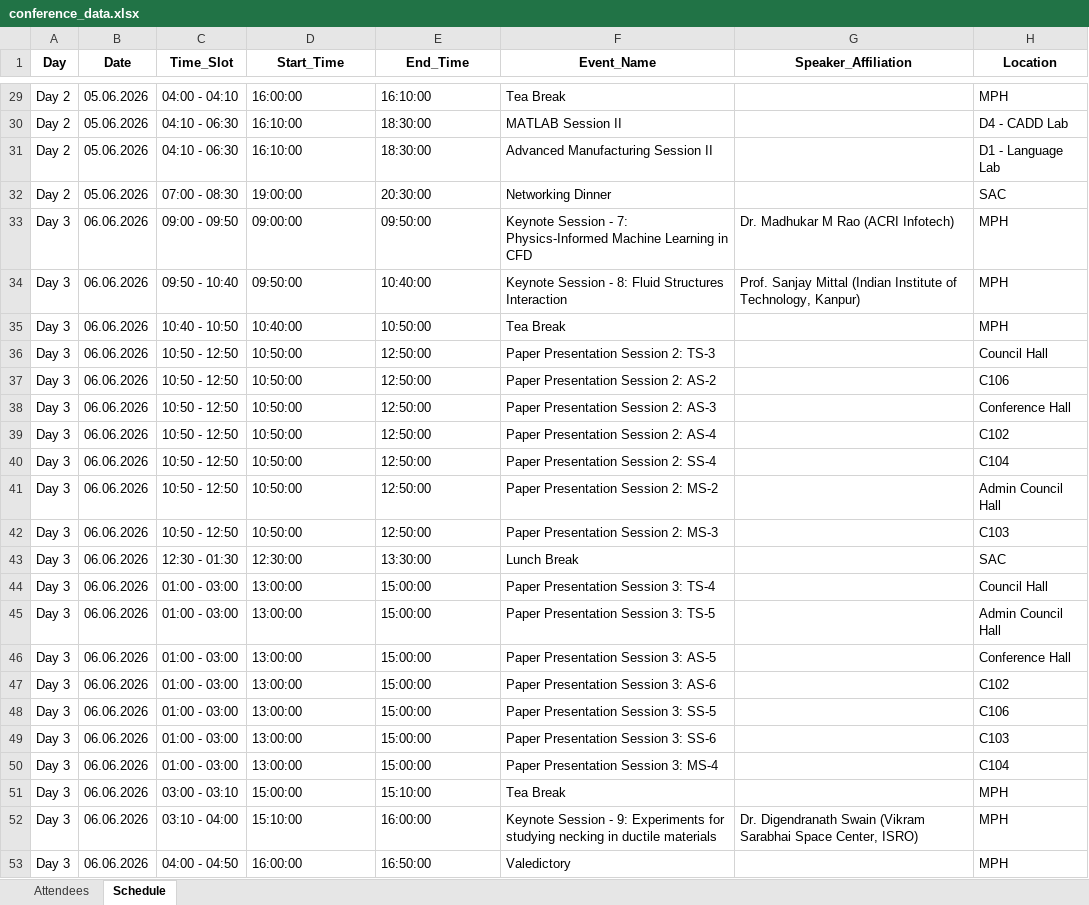
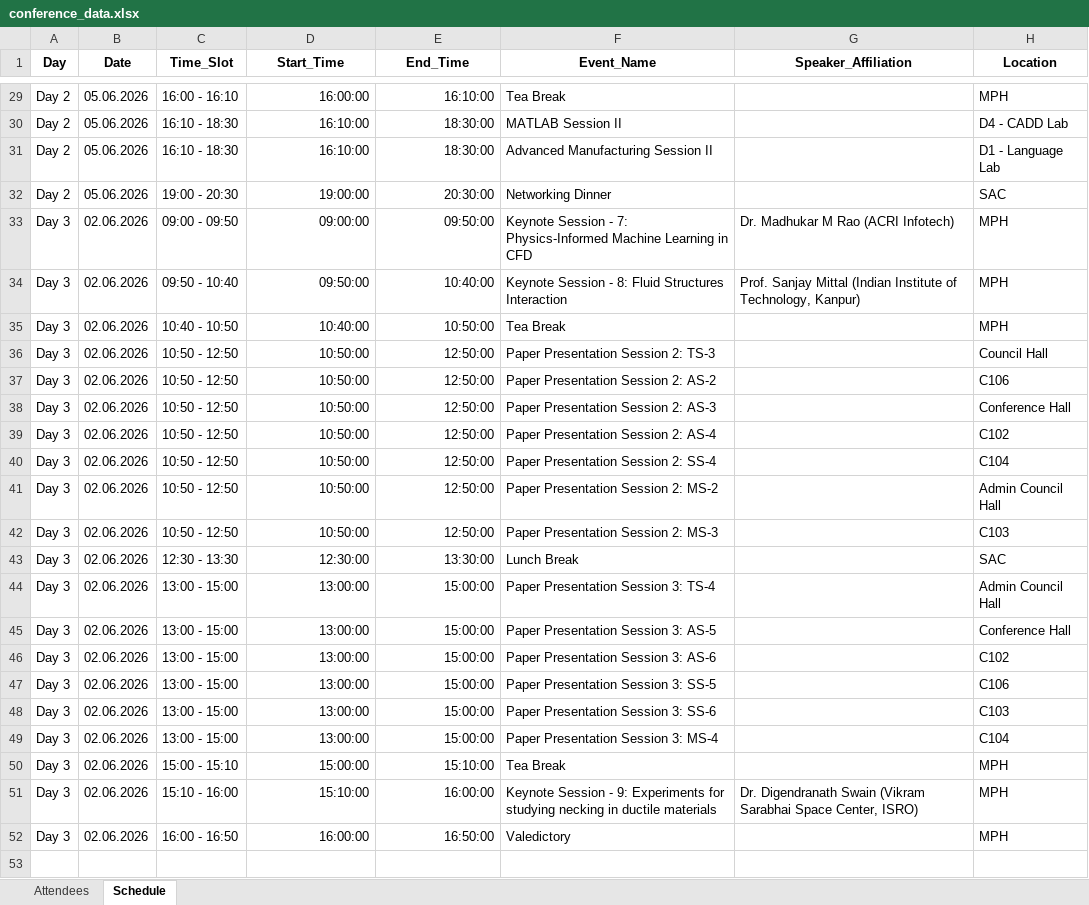
Before and after one commit to RJM-25/AstraWebApp, an Excel workbook: conference_data.xlsx, sheet Schedule, drawn as a sheet; only a part is shown, gaps mark what is left out; values as stored, in another font and other column widths than the file's, no borders; removed rows and columns are numbered as before the commit, all else as after; the diff covers the shown part only; the diff names each change by its address in the sheet, - before the commit and + after, or states it on an @@ line.

```diff
--- a/conference_data.xlsx (sheet Schedule)
+++ b/conference_data.xlsx (sheet Schedule)
-C29 (Time_Slot): 04:00 - 04:10
+C29 (Time_Slot): 16:00 - 16:10
-D29:E43 alignment: left
+D29:E43 alignment: right
-C30:C31 (Time_Slot): 04:10 - 06:30
+C30:C31 (Time_Slot): 16:10 - 18:30
-C32 (Time_Slot): 07:00 - 08:30
+C32 (Time_Slot): 19:00 - 20:30
-B33:B43 (Date): 06.06.2026
+B33:B43 (Date): 02.06.2026
-C43 (Time_Slot): 12:30 - 01:30
+C43 (Time_Slot): 12:30 - 13:30
-row 44: Day 3 | 06.06.2026 | 01:00 - 03:00 | 13:00:00 | 15:00:00 | Paper Presentation Session 3: TS-4 |  | Council Hall
-B44:B52 (Date): 06.06.2026
+B44:B52 (Date): 02.06.2026
-C44:C49 (Time_Slot): 01:00 - 03:00
+C44:C49 (Time_Slot): 13:00 - 15:00
-D44:E52 alignment: left
+D44:E52 alignment: right
-F44 (Event_Name): Paper Presentation Session 3: TS-5
+F44 (Event_Name): Paper Presentation Session 3: TS-4
-C50 (Time_Slot): 03:00 - 03:10
+C50 (Time_Slot): 15:00 - 15:10
-C51 (Time_Slot): 03:10 - 04:00
+C51 (Time_Slot): 15:10 - 16:00
-C52 (Time_Slot): 04:00 - 04:50
+C52 (Time_Slot): 16:00 - 16:50
```
Also changed, not shown: 1 added row, 1 removed row, 52 edited cells and cell formats elsewhere in this sheet, sheet Attendees, formulas that keep their value, 2 other files.
